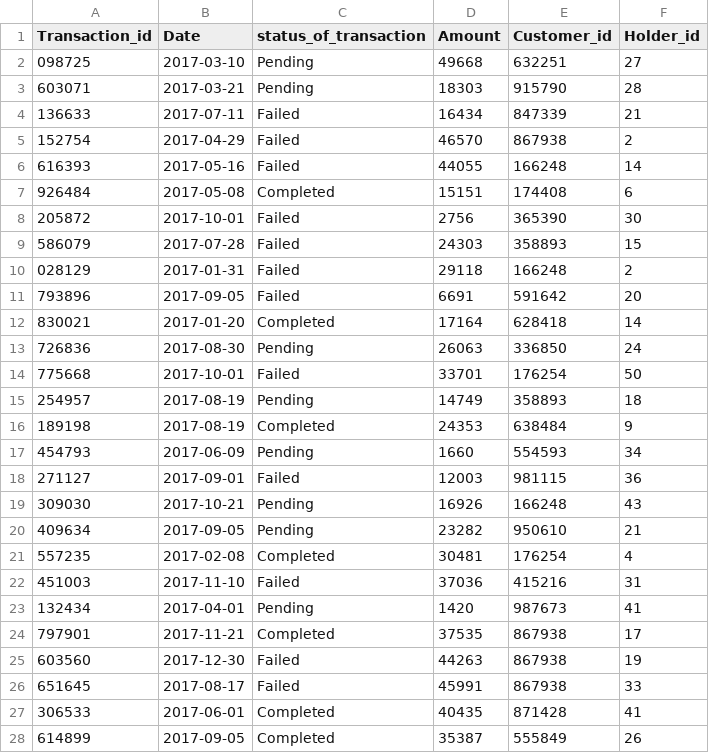
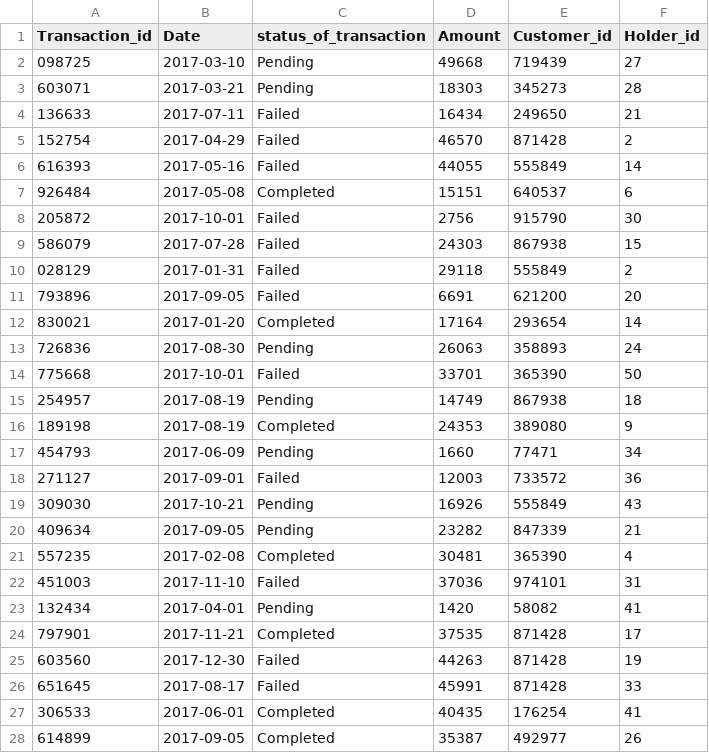
Before and after one commit to namansnghl/Insureit-DB-Simulation, a CSV file: DataPrep/Transactions.csv, drawn as a sheet; only a part is shown; the diff covers the shown part only.

```diff
--- a/DataPrep/Transactions.csv
+++ b/DataPrep/Transactions.csv
@@ -1,28 +1,28 @@
 Transaction_id,Date,status_of_transaction,Amount,Customer_id,Holder_id
-098725,2017-03-10,Pending,49668,632251,27
-603071,2017-03-21,Pending,18303,915790,28
-136633,2017-07-11,Failed,16434,847339,21
-152754,2017-04-29,Failed,46570,867938,2
-616393,2017-05-16,Failed,44055,166248,14
-926484,2017-05-08,Completed,15151,174408,6
-205872,2017-10-01,Failed,2756,365390,30
-586079,2017-07-28,Failed,24303,358893,15
-028129,2017-01-31,Failed,29118,166248,2
-793896,2017-09-05,Failed,6691,591642,20
-830021,2017-01-20,Completed,17164,628418,14
-726836,2017-08-30,Pending,26063,336850,24
-775668,2017-10-01,Failed,33701,176254,50
-254957,2017-08-19,Pending,14749,358893,18
-189198,2017-08-19,Completed,24353,638484,9
-454793,2017-06-09,Pending,1660,554593,34
-271127,2017-09-01,Failed,12003,981115,36
-309030,2017-10-21,Pending,16926,166248,43
-409634,2017-09-05,Pending,23282,950610,21
-557235,2017-02-08,Completed,30481,176254,4
-451003,2017-11-10,Failed,37036,415216,31
-132434,2017-04-01,Pending,1420,987673,41
-797901,2017-11-21,Completed,37535,867938,17
-603560,2017-12-30,Failed,44263,867938,19
-651645,2017-08-17,Failed,45991,867938,33
-306533,2017-06-01,Completed,40435,871428,41
-614899,2017-09-05,Completed,35387,555849,26
+098725,2017-03-10,Pending,49668,719439,27
+603071,2017-03-21,Pending,18303,345273,28
+136633,2017-07-11,Failed,16434,249650,21
+152754,2017-04-29,Failed,46570,871428,2
+616393,2017-05-16,Failed,44055,555849,14
+926484,2017-05-08,Completed,15151,640537,6
+205872,2017-10-01,Failed,2756,915790,30
+586079,2017-07-28,Failed,24303,867938,15
+028129,2017-01-31,Failed,29118,555849,2
+793896,2017-09-05,Failed,6691,621200,20
+830021,2017-01-20,Completed,17164,293654,14
+726836,2017-08-30,Pending,26063,358893,24
+775668,2017-10-01,Failed,33701,365390,50
+254957,2017-08-19,Pending,14749,867938,18
+189198,2017-08-19,Completed,24353,389080,9
+454793,2017-06-09,Pending,1660,77471,34
+271127,2017-09-01,Failed,12003,733572,36
+309030,2017-10-21,Pending,16926,555849,43
+409634,2017-09-05,Pending,23282,847339,21
+557235,2017-02-08,Completed,30481,365390,4
+451003,2017-11-10,Failed,37036,974101,31
+132434,2017-04-01,Pending,1420,58082,41
+797901,2017-11-21,Completed,37535,871428,17
+603560,2017-12-30,Failed,44263,871428,19
+651645,2017-08-17,Failed,45991,871428,33
+306533,2017-06-01,Completed,40435,176254,41
+614899,2017-09-05,Completed,35387,492977,26
```
Also changed, not shown: 23 edited cells elsewhere in this file, DataPrep/AGENTS.csv, DataPrep/vehicle_details.csv, 26 other files.
